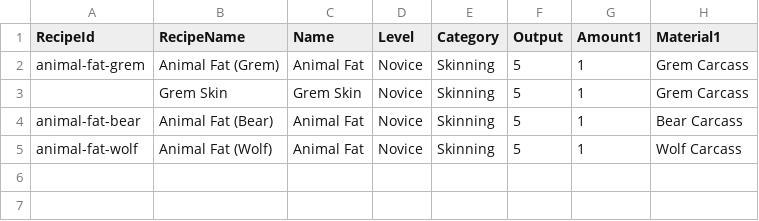
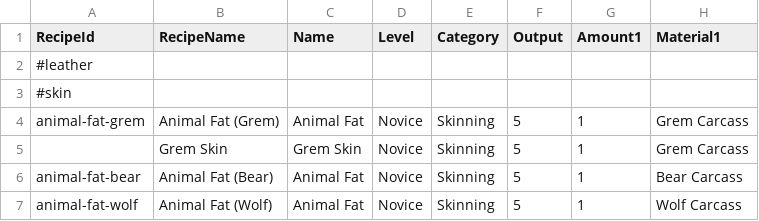
Before and after one commit to the-disco-option/ashes-calculator, a CSV file: public/data/materials/processing/tanning.csv, drawn as a sheet; the diff names each change by its address in the sheet, - before the commit and + after, or states it on an @@ line.

Commit message:
start filling out some recipes

```diff
--- a/public/data/materials/processing/tanning.csv
+++ b/public/data/materials/processing/tanning.csv
+row 2: #leather
+row 3: #skin
```
Also changed, not shown: 2 other files.
